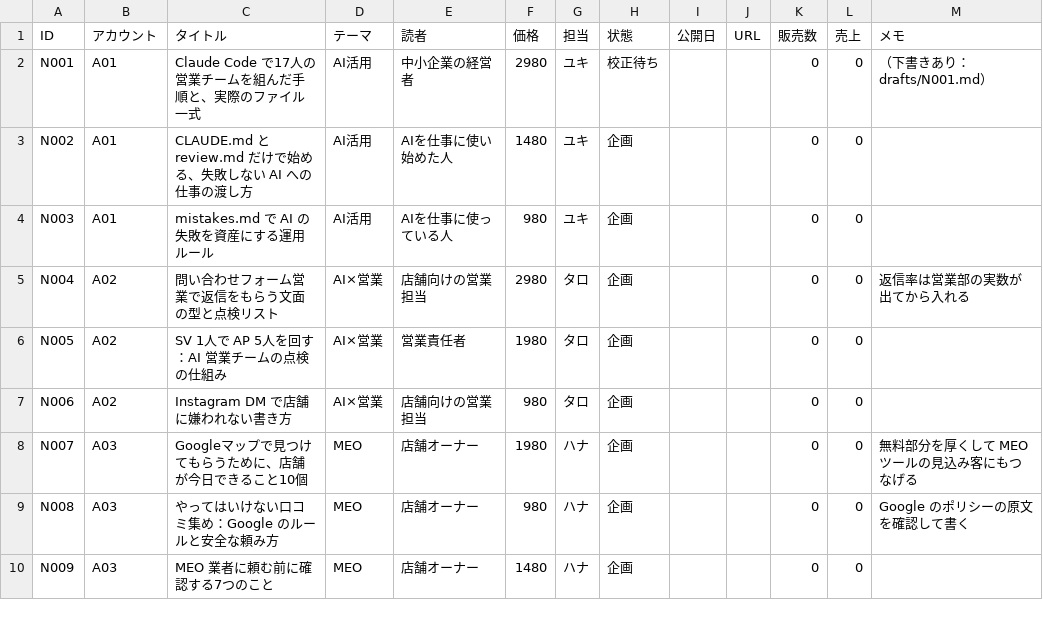
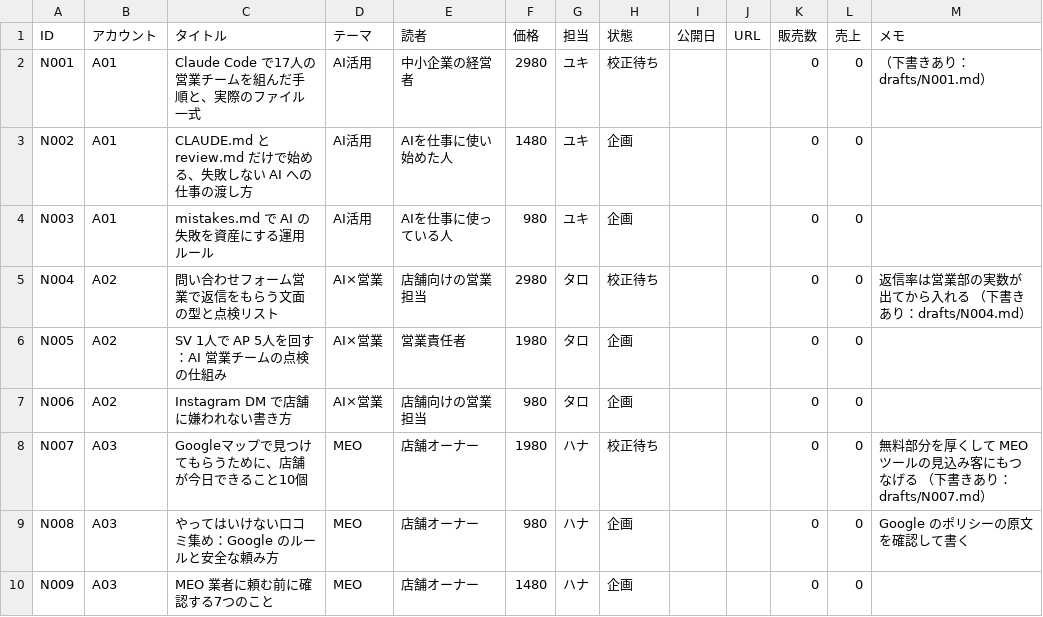
Before and after one commit to dool-user/admin, a CSV file: callcenter/note/out/articles.csv, drawn as a sheet.

```diff
--- a/callcenter/note/out/articles.csv
+++ b/callcenter/note/out/articles.csv
@@ -4,6 +4,6 @@ N002,A01,CLAUDE.md と review.md だけで始める、失敗しない AI への
 N003,A01,mistakes.md で AI の失敗を資産にする運用ルール,AI活用,AIを仕事に使っている人,980,ユキ,企画,,,0,0,
-N004,A02,問い合わせフォーム営業で返信をもらう文面の型と点検リスト,AI×営業,店舗向けの営業担当,2980,タロ,企画,,,0,0,返信率は営業部の実数が出てから入れる
+N004,A02,問い合わせフォーム営業で返信をもらう文面の型と点検リスト,AI×営業,店舗向けの営業担当,2980,タロ,校正待ち,,,0,0,返信率は営業部の実数が出てから入れる （下書きあり：drafts/N004.md）
 N005,A02,SV 1人で AP 5人を回す：AI 営業チームの点検の仕組み,AI×営業,営業責任者,1980,タロ,企画,,,0,0,
 N006,A02,Instagram DM で店舗に嫌われない書き方,AI×営業,店舗向けの営業担当,980,タロ,企画,,,0,0,
-N007,A03,Googleマップで見つけてもらうために、店舗が今日できること10個,MEO,店舗オーナー,1980,ハナ,企画,,,0,0,無料部分を厚くして MEO ツールの見込み客にもつなげる
+N007,A03,Googleマップで見つけてもらうために、店舗が今日できること10個,MEO,店舗オーナー,1980,ハナ,校正待ち,,,0,0,無料部分を厚くして MEO ツールの見込み客にもつなげる （下書きあり：drafts/N007.md）
 N008,A03,やってはいけない口コミ集め：Google のルールと安全な頼み方,MEO,店舗オーナー,980,ハナ,企画,,,0,0,Google のポリシーの原文を確認して書く
```
Also changed, not shown: callcenter/note/accounts.csv, 57 other files.
